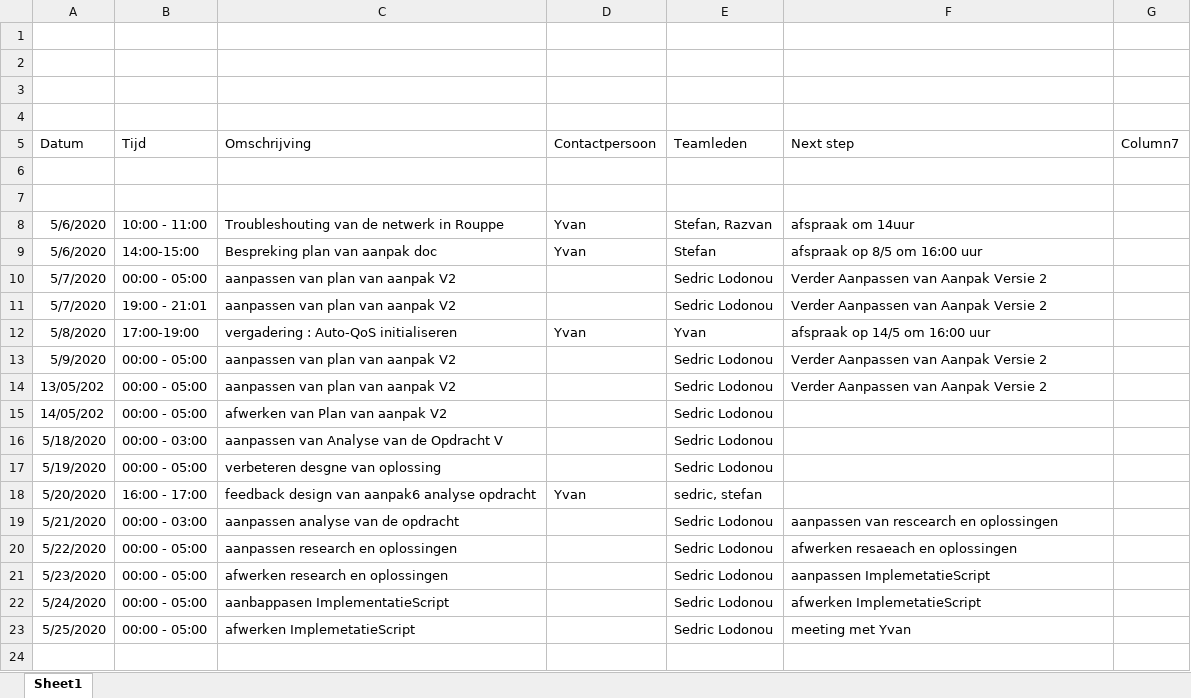
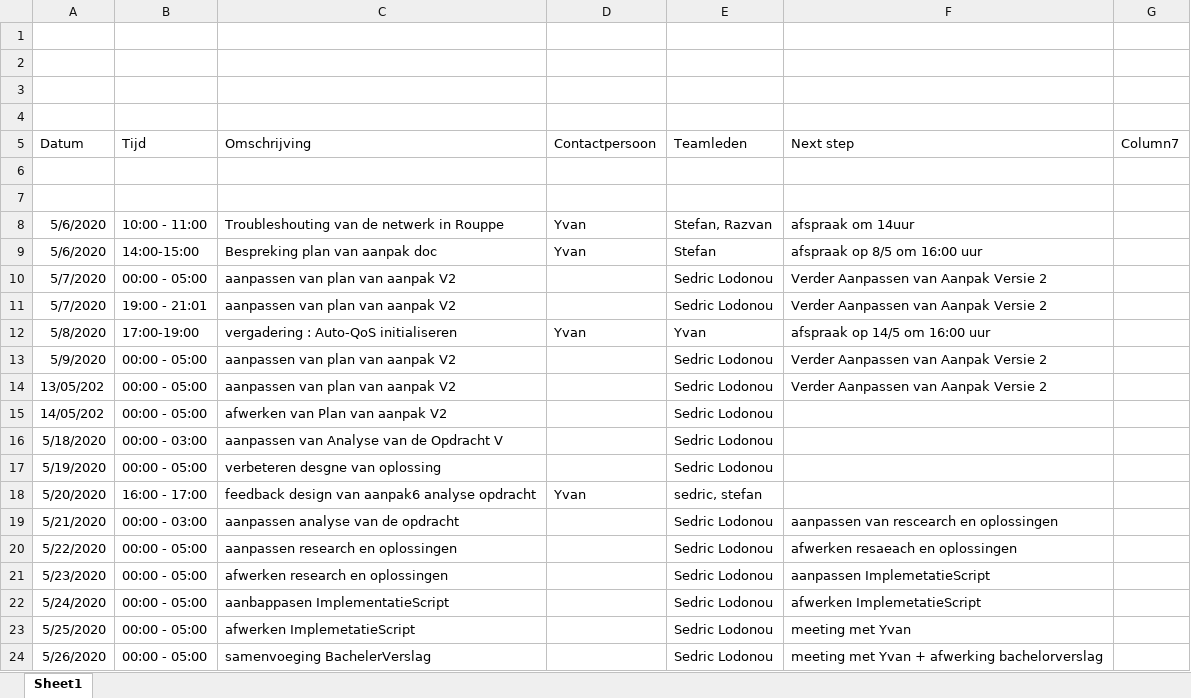
Before and after one commit to L3RY5/BaWork, an Excel workbook: TimeSheet.xlsx, sheet Sheet1, drawn as a sheet; values as stored, in another font and other column widths than the file's, no borders; table styles not drawn; the diff names each change by its address in the sheet, - before the commit and + after, or states it on an @@ line.

```diff
--- a/TimeSheet.xlsx (sheet Sheet1)
+++ b/TimeSheet.xlsx (sheet Sheet1)
+row 24: 5/26/2020 | 00:00 - 05:00 | samenvoeging BachelerVerslag |  | Sedric Lodonou | meeting met Yvan + afwerking bachelorverslag
```
Also changed, not shown: 1 other file.
